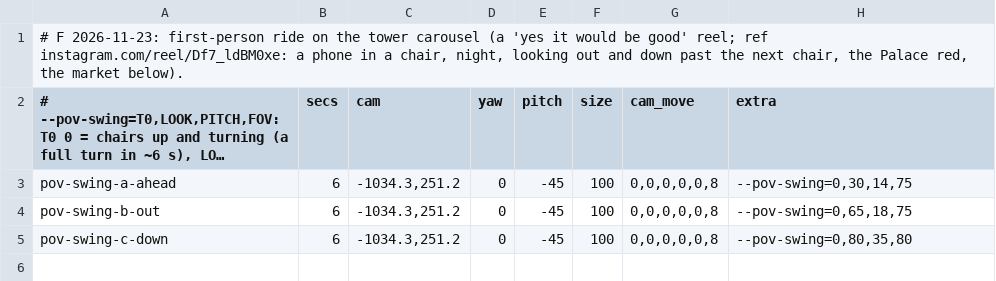
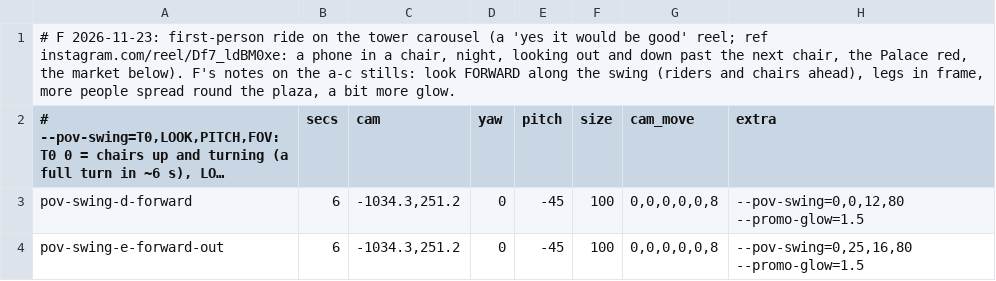
Before and after one commit to LubomirOlshansky/HotelWarszawianka, a TSV file: docs/jarmark-promo/shots-pov.tsv, drawn as a sheet; long unchanged cells end in …; the diff names each change by its address in the sheet, - before the commit and + after, or states it on an @@ line.

```diff
--- a/docs/jarmark-promo/shots-pov.tsv
+++ b/docs/jarmark-promo/shots-pov.tsv
-A1: …market below).
+A1: …market below). F's notes on the a-c stills: look FORWARD along the swing (riders and chairs ahead), legs in frame, more people spread round the plaza, a bit more glow.
-A3: pov-swing-a-ahead
+A3: pov-swing-d-forward
-H3 (extra): --pov-swing=0,30,14,75
+H3 (extra): --pov-swing=0,0,12,80 --promo-glow=1.5
-A4: pov-swing-b-out
+A4: pov-swing-e-forward-out
-H4 (extra): --pov-swing=0,65,18,75
+H4 (extra): --pov-swing=0,25,16,80 --promo-glow=1.5
-row 5: pov-swing-c-down | 6 | -1034.3,251.2 | 0 | -45 | 100 | 0,0,0,0,0,8 | --pov-swing=0,80,35,80
```
Also changed, not shown: 2 other files.
